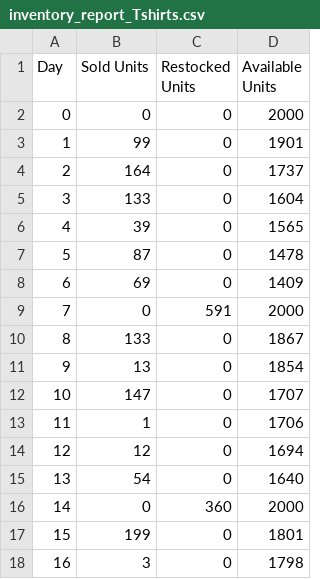
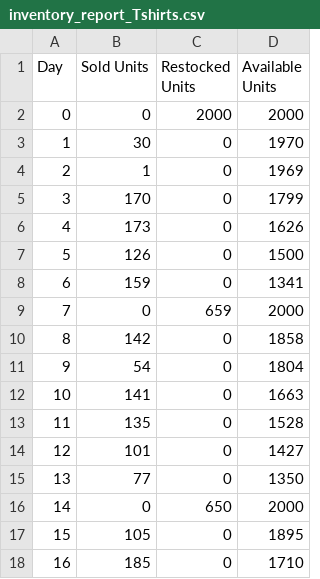
Before and after one commit to LennonGarrard/Task-B-Code, a CSV file: inventory_report_Tshirts.csv, drawn as a sheet; only a part is shown; the diff covers the shown part only.

```diff
--- a/inventory_report_Tshirts.csv
+++ b/inventory_report_Tshirts.csv
@@ -1,18 +1,18 @@
 Day,Sold Units,Restocked Units,Available Units
-0,0,0,2000
-1,99,0,1901
-2,164,0,1737
-3,133,0,1604
-4,39,0,1565
-5,87,0,1478
-6,69,0,1409
-7,0,591,2000
-8,133,0,1867
-9,13,0,1854
-10,147,0,1707
-11,1,0,1706
-12,12,0,1694
-13,54,0,1640
-14,0,360,2000
-15,199,0,1801
-16,3,0,1798
+0,0,2000,2000
+1,30,0,1970
+2,1,0,1969
+3,170,0,1799
+4,173,0,1626
+5,126,0,1500
+6,159,0,1341
+7,0,659,2000
+8,142,0,1858
+9,54,0,1804
+10,141,0,1663
+11,135,0,1528
+12,101,0,1427
+13,77,0,1350
+14,0,650,2000
+15,105,0,1895
+16,185,0,1710
```
Also changed, not shown: 61 edited cells elsewhere in this file, 1 other file.
